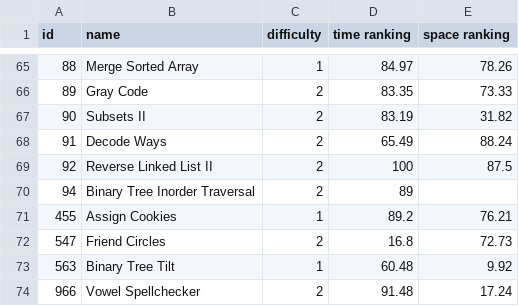
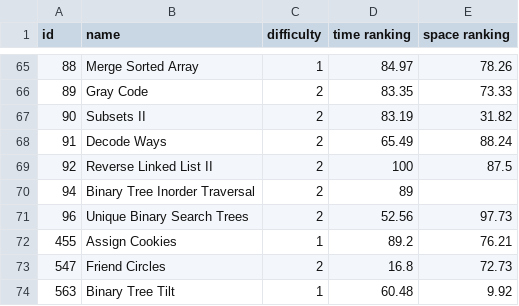
Before and after one commit to LouYu2015/leetcode, a CSV file: index.csv, drawn as a sheet; only a part is shown, gaps mark what is left out; the shorter side is filled out with more unchanged rows.

Commit message:
Unique Binary Search Trees(AC)

```diff
--- a/index.csv
+++ b/index.csv
@@ -70,2 +70,3 @@ id, name, difficulty,time  ranking,space ranking
 94,Binary Tree Inorder Traversal,2,89,
+96,Unique Binary Search Trees,2,52.56,97.73
 455,Assign Cookies,1,89.2,76.21
```
Also changed, not shown: 1 other file.
